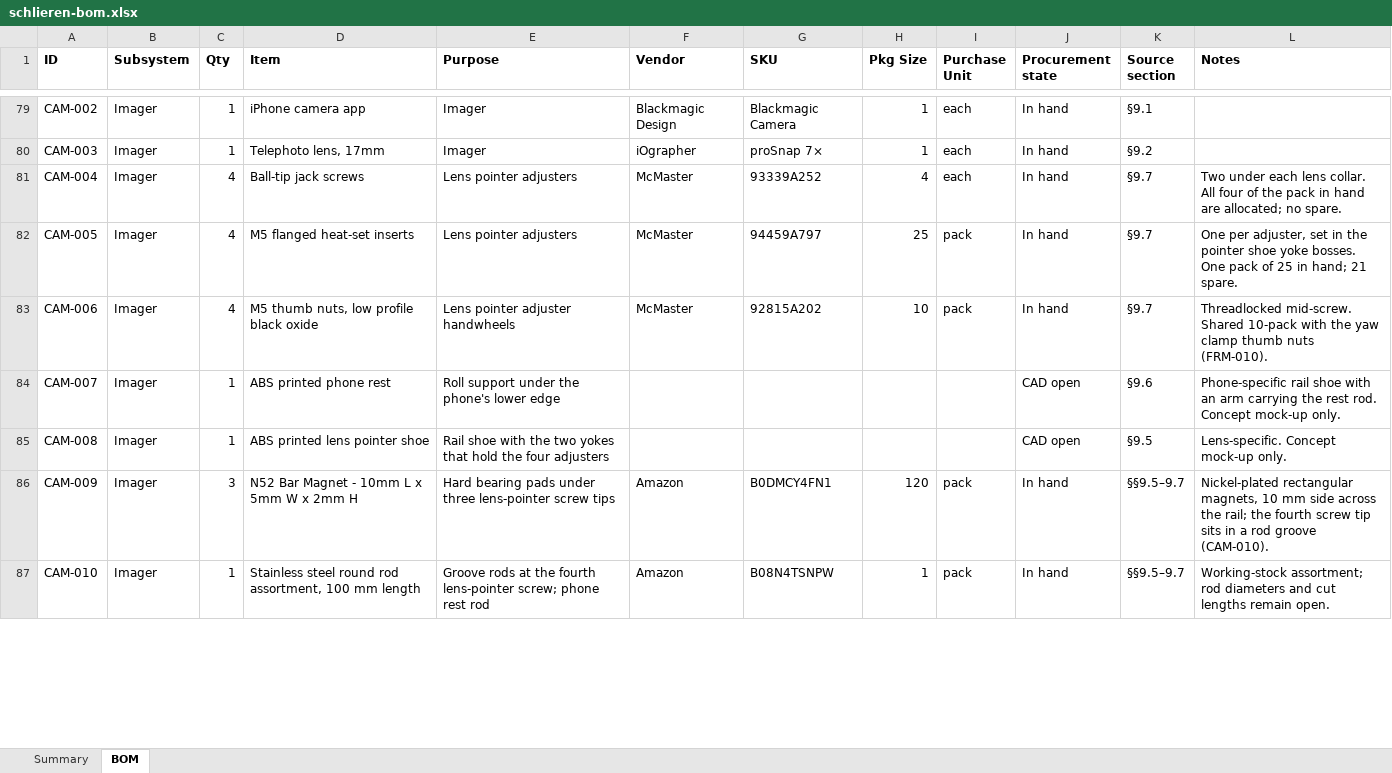
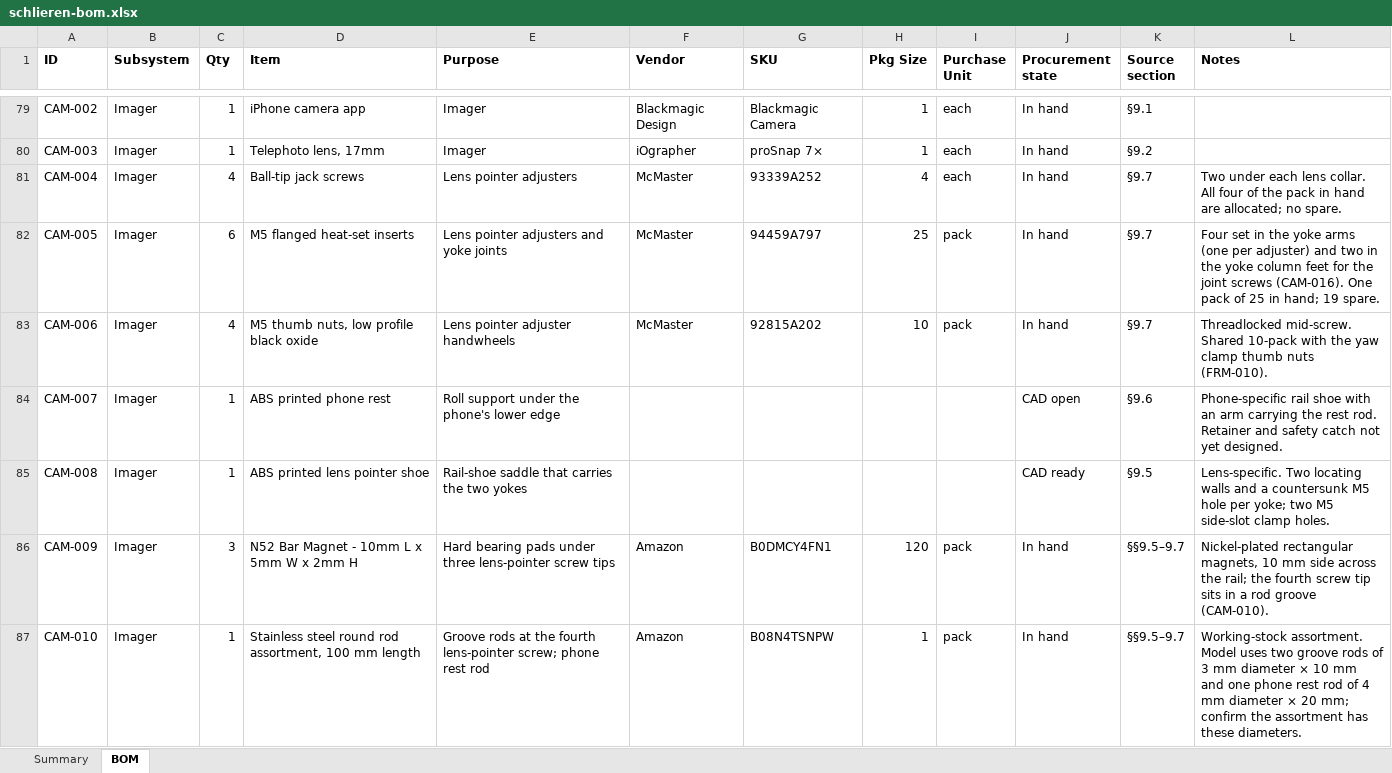
Before and after one commit to fritzm/schlieren, an Excel workbook: bom/schlieren-bom.xlsx, sheet BOM, drawn as a sheet; only a part is shown, gaps mark what is left out; values as stored, in another font and other column widths than the file's, no borders; conditional formats not drawn; the diff covers the shown part only; the diff names each change by its address in the sheet, - before the commit and + after, or states it on an @@ line.

```diff
--- a/bom/schlieren-bom.xlsx (sheet BOM)
+++ b/bom/schlieren-bom.xlsx (sheet BOM)
-C82 (Qty): 4
+C82 (Qty): 6
-E82 (Purpose): Lens pointer adjusters
+E82 (Purpose): Lens pointer adjusters and yoke joints
-L82 (Notes): One per adjuster, set in the pointer shoe yoke bosses. One pack of 25 in hand; 21 spare.
+L82 (Notes): Four set in the yoke arms (one per adjuster) and two in the yoke column feet for the joint screws (CAM-016). One pack of 25 in hand; 19 spare.
-L84 (Notes): …rest rod. Concept mock-up only.
+L84 (Notes): …rest rod. Retainer and safety catch not yet designed.
-E85 (Purpose): Rail shoe with the two yokes that hold the four adjusters
+E85 (Purpose): Rail-shoe saddle that carries the two yokes
-J85 (Procurement state): CAD open
+J85 (Procurement state): CAD ready
-L85 (Notes): Lens-specific. Concept mock-up only.
+L85 (Notes): Lens-specific. Two locating walls and a countersunk M5 hole per yoke; two M5 side-slot clamp holes.
-L87 (Notes): Working-stock assortment; rod diameters and cut lengths remain open.
+L87 (Notes): Working-stock assortment. Model uses two groove rods of 3 mm diameter × 10 mm and one phone rest rod of 4 mm diameter × 20 mm; confirm the assortment has these diameters.
```
Also changed, not shown: 2 added rows and 4 edited cells elsewhere in this sheet, 9 other files.
